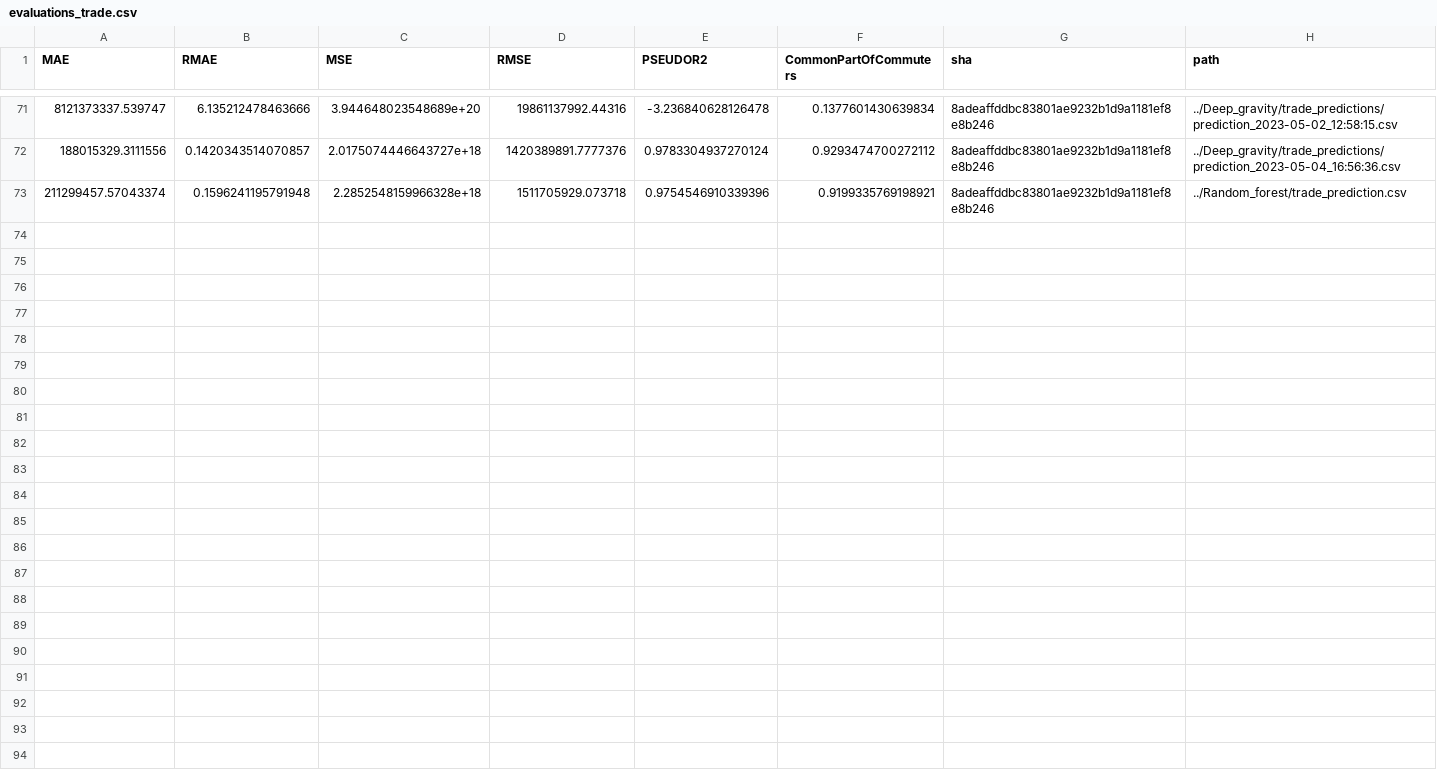
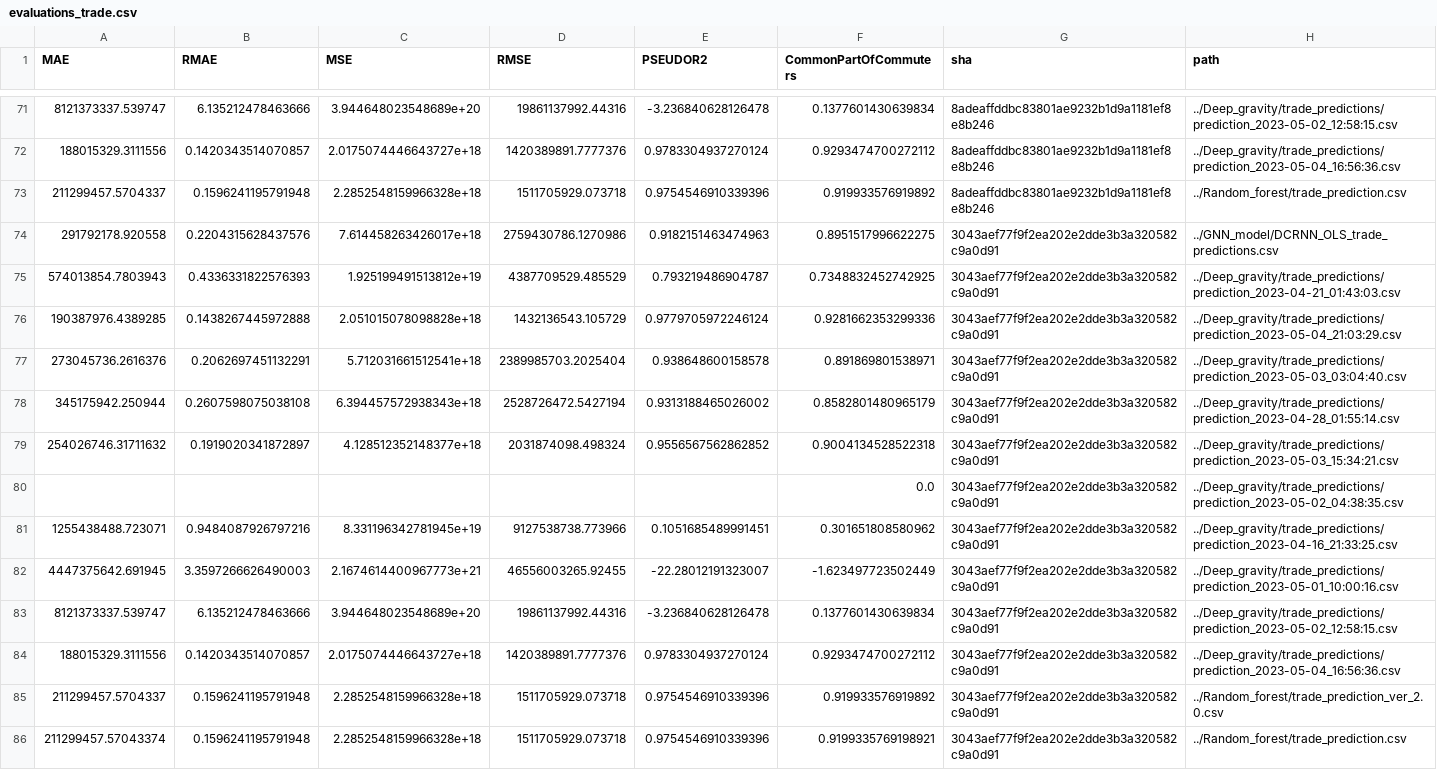
Before and after one commit to ceumicrodata/gravity-vs-ml, a CSV file: Evaluations/all_runs/evaluations_trade.csv, drawn as a sheet; only a part is shown, gaps mark what is left out.

Commit message:
feat: add automated model evaluations

```diff
--- a/Evaluations/all_runs/evaluations_trade.csv
+++ b/Evaluations/all_runs/evaluations_trade.csv
@@ -72,2 +72,15 @@ MAE,RMAE,MSE,RMSE,PSEUDOR2,CommonPartOfCommuters,sha,path
 188015329.3111556,0.1420343514070857,2.0175074446643727e+18,1420389891.7777376,0.9783304937270124,0.9293474700272112,8adeaffddbc83801ae9232b1d9a1181ef8e8b246,../Deep_gravity/trade_predictions/prediction_2023-05-04_16:56:36.csv
-211299457.57043374,0.1596241195791948,2.2852548159966328e+18,1511705929.073718,0.9754546910339396,0.9199335769198921,8adeaffddbc83801ae9232b1d9a1181ef8e8b246,../Random_forest/trade_prediction.csv
+211299457.5704337,0.1596241195791948,2.2852548159966328e+18,1511705929.073718,0.9754546910339396,0.919933576919892,8adeaffddbc83801ae9232b1d9a1181ef8e8b246,../Random_forest/trade_prediction.csv
+291792178.920558,0.2204315628437576,7.614458263426017e+18,2759430786.1270986,0.9182151463474963,0.8951517996622275,3043aef77f9f2ea202e2dde3b3a320582c9a0d91,../GNN_model/DCRNN_OLS_trade_predictions.csv
+574013854.7803943,0.4336331822576393,1.925199491513812e+19,4387709529.485529,0.793219486904787,0.7348832452742925,3043aef77f9f2ea202e2dde3b3a320582c9a0d91,../Deep_gravity/trade_predictions/prediction_2023-04-21_01:43:03.csv
+190387976.4389285,0.1438267445972888,2.051015078098828e+18,1432136543.105729,0.9779705972246124,0.9281662353299336,3043aef77f9f2ea202e2dde3b3a320582c9a0d91,../Deep_gravity/trade_predictions/prediction_2023-05-04_21:03:29.csv
+273045736.2616376,0.2062697451132291,5.712031661512541e+18,2389985703.2025404,0.938648600158578,0.891869801538971,3043aef77f9f2ea202e2dde3b3a320582c9a0d91,../Deep_gravity/trade_predictions/prediction_2023-05-03_03:04:40.csv
+345175942.250944,0.2607598075038108,6.394457572938343e+18,2528726472.5427194,0.9313188465026002,0.8582801480965179,3043aef77f9f2ea202e2dde3b3a320582c9a0d91,../Deep_gravity/trade_predictions/prediction_2023-04-28_01:55:14.csv
+254026746.31711632,0.1919020341872897,4.128512352148377e+18,2031874098.498324,0.9556567562862852,0.9004134528522318,3043aef77f9f2ea202e2dde3b3a320582c9a0d91,../Deep_gravity/trade_predictions/prediction_2023-05-03_15:34:21.csv
+,,,,,0.0,3043aef77f9f2ea202e2dde3b3a320582c9a0d91,../Deep_gravity/trade_predictions/prediction_2023-05-02_04:38:35.csv
+1255438488.723071,0.9484087926797216,8.331196342781945e+19,9127538738.773966,0.1051685489991451,0.301651808580962,3043aef77f9f2ea202e2dde3b3a320582c9a0d91,../Deep_gravity/trade_predictions/prediction_2023-04-16_21:33:25.csv
+4447375642.691945,3.3597266626490003,2.1674614400967773e+21,46556003265.92455,-22.28012191323007,-1.623497723502449,3043aef77f9f2ea202e2dde3b3a320582c9a0d91,../Deep_gravity/trade_predictions/prediction_2023-05-01_10:00:16.csv
+8121373337.539747,6.135212478463666,3.944648023548689e+20,19861137992.44316,-3.236840628126478,0.1377601430639834,3043aef77f9f2ea202e2dde3b3a320582c9a0d91,../Deep_gravity/trade_predictions/prediction_2023-05-02_12:58:15.csv
+188015329.3111556,0.1420343514070857,2.0175074446643727e+18,1420389891.7777376,0.9783304937270124,0.9293474700272112,3043aef77f9f2ea202e2dde3b3a320582c9a0d91,../Deep_gravity/trade_predictions/prediction_2023-05-04_16:56:36.csv
+211299457.5704337,0.1596241195791948,2.2852548159966328e+18,1511705929.073718,0.9754546910339396,0.919933576919892,3043aef77f9f2ea202e2dde3b3a320582c9a0d91,../Random_forest/trade_prediction_ver_2.0.csv
+211299457.57043374,0.1596241195791948,2.2852548159966328e+18,1511705929.073718,0.9754546910339396,0.9199335769198921,3043aef77f9f2ea202e2dde3b3a320582c9a0d91,../Random_forest/trade_prediction.csv
```
Also changed, not shown: Evaluations/all_runs/evaluations_geods.csv, Evaluations/all_runs/evaluations_google.csv, 3 other files.
